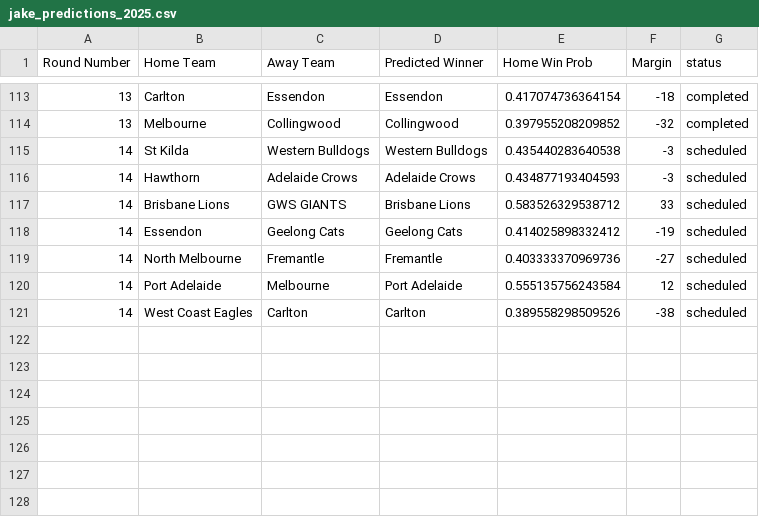
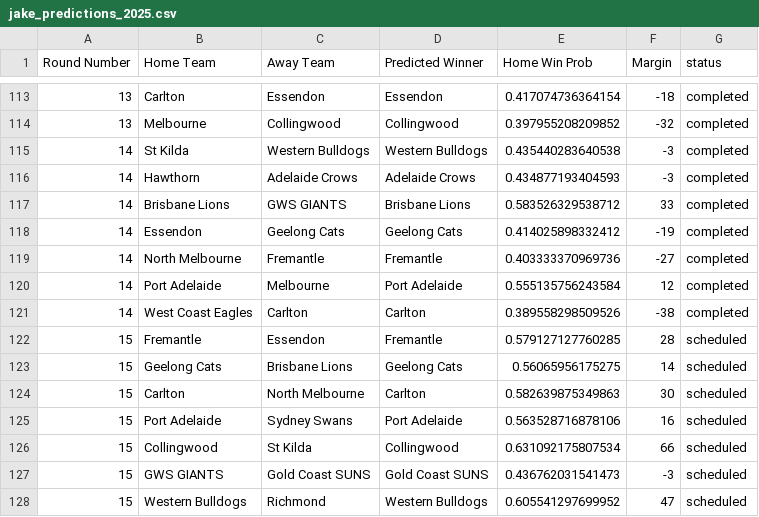
Before and after one commit to JakeMott/afl-predictions, a CSV file: 2025 AFL Season/jake_predictions_2025.csv, drawn as a sheet; only a part is shown, gaps mark what is left out.

Commit message:
round 15

```diff
--- a/2025 AFL Season/jake_predictions_2025.csv
+++ b/2025 AFL Season/jake_predictions_2025.csv
@@ -114,8 +114,15 @@
 13,"Melbourne","Collingwood","Collingwood",0.397955208209852,-32,"completed"
-14,"St Kilda","Western Bulldogs","Western Bulldogs",0.435440283640538,-3,"scheduled"
-14,"Hawthorn","Adelaide Crows","Adelaide Crows",0.434877193404593,-3,"scheduled"
-14,"Brisbane Lions","GWS GIANTS","Brisbane Lions",0.583526329538712,33,"scheduled"
-14,"Essendon","Geelong Cats","Geelong Cats",0.414025898332412,-19,"scheduled"
-14,"North Melbourne","Fremantle","Fremantle",0.403333370969736,-27,"scheduled"
-14,"Port Adelaide","Melbourne","Port Adelaide",0.555135756243584,12,"scheduled"
-14,"West Coast Eagles","Carlton","Carlton",0.389558298509526,-38,"scheduled"
+14,"St Kilda","Western Bulldogs","Western Bulldogs",0.435440283640538,-3,"completed"
+14,"Hawthorn","Adelaide Crows","Adelaide Crows",0.434877193404593,-3,"completed"
+14,"Brisbane Lions","GWS GIANTS","Brisbane Lions",0.583526329538712,33,"completed"
+14,"Essendon","Geelong Cats","Geelong Cats",0.414025898332412,-19,"completed"
+14,"North Melbourne","Fremantle","Fremantle",0.403333370969736,-27,"completed"
+14,"Port Adelaide","Melbourne","Port Adelaide",0.555135756243584,12,"completed"
+14,"West Coast Eagles","Carlton","Carlton",0.389558298509526,-38,"completed"
+15,"Fremantle","Essendon","Fremantle",0.579127127760285,28,"scheduled"
+15,"Geelong Cats","Brisbane Lions","Geelong Cats",0.56065956175275,14,"scheduled"
+15,"Carlton","North Melbourne","Carlton",0.582639875349863,30,"scheduled"
+15,"Port Adelaide","Sydney Swans","Port Adelaide",0.563528716878106,16,"scheduled"
+15,"Collingwood","St Kilda","Collingwood",0.631092175807534,66,"scheduled"
+15,"GWS GIANTS","Gold Coast SUNS","Gold Coast SUNS",0.436762031541473,-3,"scheduled"
+15,"Western Bulldogs","Richmond","Western Bulldogs",0.605541297699952,47,"scheduled"
```
